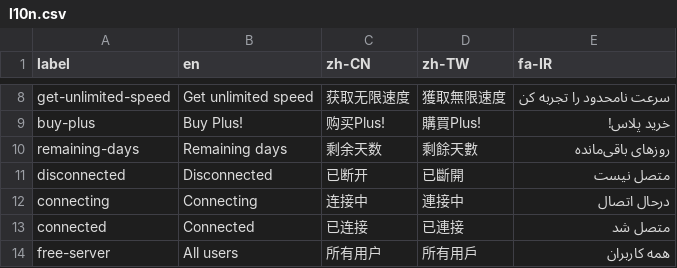
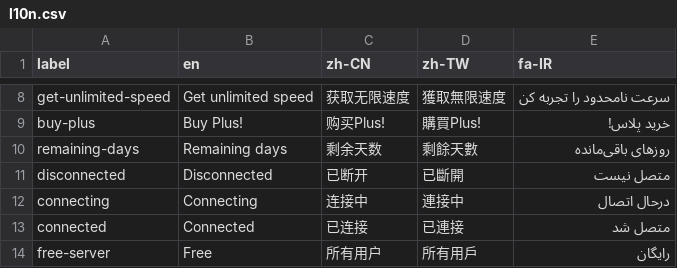
Before and after one commit to geph-official/gephgui, a CSV file: src/lib/l10n.csv, drawn as a sheet; only a part is shown, gaps mark what is left out; the diff covers the shown part only.

Commit message:
Reflect The Recent Changes

```diff
--- a/src/lib/l10n.csv
+++ b/src/lib/l10n.csv
@@ -13,2 +13,2 @@ connecting,Connecting,连接中,連接中,درحال اتصال
 connected,Connected,已连接,已連接,متصل شد
-free-server,All users,所有用户,所有用戶,همه کاربران
+free-server,Free,所有用户,所有用戶,رایگان
```
Also changed, not shown: 5 edited cells elsewhere in this file.
